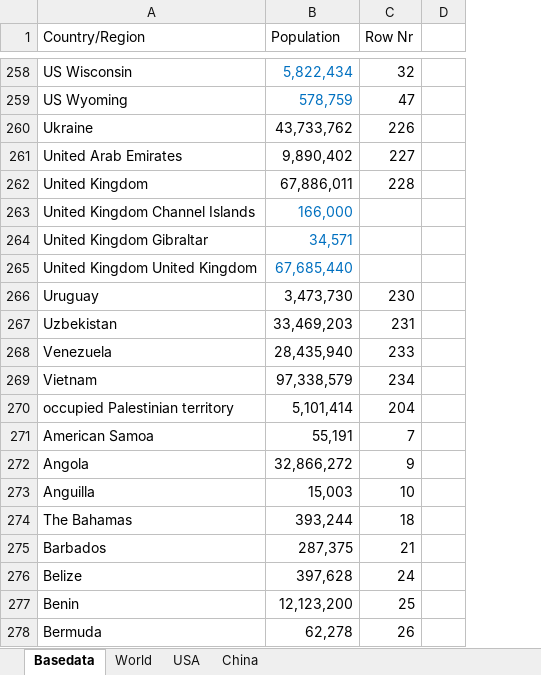
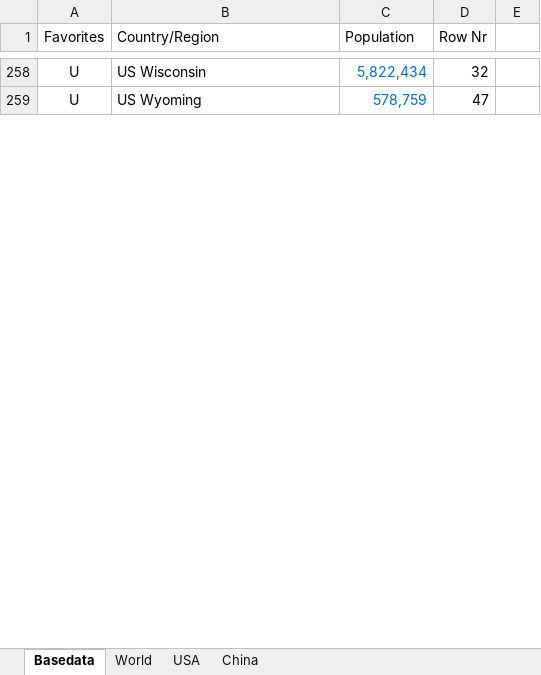
Before and after one commit to georgzurbonsen/Beyond4P_Apps, an Excel workbook: COVID-19 Apps/Population Data.xlsx, sheet Basedata, drawn as a sheet; only a part is shown, gaps mark what is left out; values as stored, in another font and other column widths than the file's, no borders; removed rows and columns are numbered as before the commit, all else as after; the diff covers the shown part only; the diff names each change by its address in the sheet, - before the commit and + after, or states it on an @@ line.

```diff
--- a/COVID-19 Apps/Population Data.xlsx (sheet Basedata)
+++ b/COVID-19 Apps/Population Data.xlsx (sheet Basedata)
+column A (Favorites), rows 258-259: U | U
-column D, empty
+column E, empty
@@ row 260 hidden: Ukraine | 43,733,762 | 226 @@
@@ row 261 hidden: United Arab Emirates | 9,890,402 | 227 @@
-row 262: United Kingdom | 67,886,011 | 228
@@ row 263 hidden: United Kingdom Channel Islands | 166,000 @@
@@ row 264 hidden: United Kingdom Gibraltar | 34,571 @@
@@ row 265 hidden: United Kingdom United Kingdom | 67,685,440 @@
@@ row 266 hidden: Uruguay | 3,473,730 | 230 @@
@@ row 267 hidden: Uzbekistan | 33,469,203 | 231 @@
@@ row 268 hidden: Venezuela | 28,435,940 | 233 @@
@@ row 269 hidden: Vietnam | 97,338,579 | 234 @@
@@ row 270 hidden: occupied Palestinian territory | 5,101,414 | 204 @@
@@ row 271 hidden: American Samoa | 55,191 | 7 @@
@@ row 272 hidden: Angola | 32,866,272 | 9 @@
@@ row 273 hidden: Anguilla | 15,003 | 10 @@
@@ row 274 hidden: The Bahamas | 393,244 | 18 @@
@@ row 275 hidden: Barbados | 287,375 | 21 @@
@@ row 276 hidden: Belize | 397,628 | 24 @@
@@ row 277 hidden: Benin | 12,123,200 | 25 @@
@@ row 278 hidden: Bermuda | 62,278 | 26 @@
```
Also changed, not shown: 13 removed rows and 274 hidden or unhidden rows elsewhere in this sheet, formulas that keep their value, hidden cells, 12 other files.
